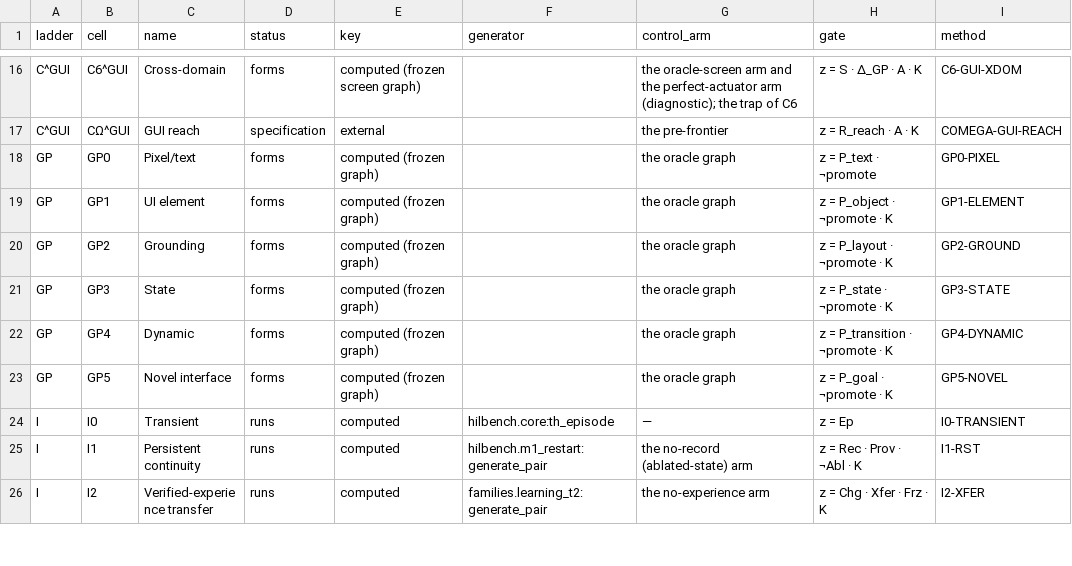
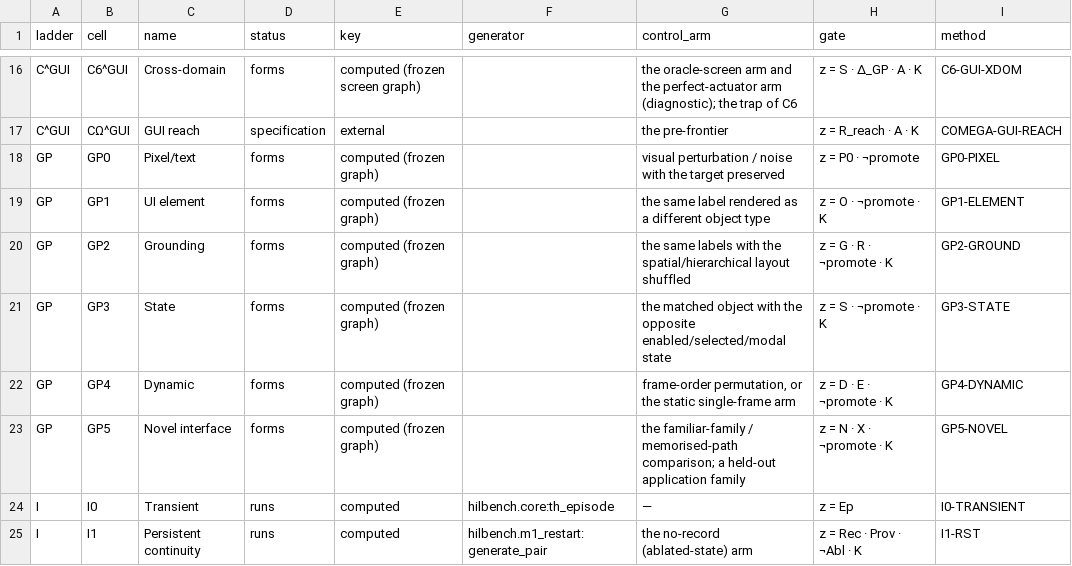
Before and after one commit to integritynoble/sarsi-intelligence-level, a CSV file: hil_bench_v01/dataset/ail_v0_3/coverage.csv, drawn as a sheet; only a part is shown, gaps mark what is left out; the shorter side is filled out with more unchanged rows.

```diff
--- a/hil_bench_v01/dataset/ail_v0_3/coverage.csv
+++ b/hil_bench_v01/dataset/ail_v0_3/coverage.csv
@@ -17,8 +17,8 @@ C^GUI,C6^GUI,Cross-domain,forms,computed (frozen screen graph),,the oracle-scree
 C^GUI,CΩ^GUI,GUI reach,specification,external,,the pre-frontier,z = R_reach · A · K,COMEGA-GUI-REACH
-GP,GP0,Pixel/text,forms,computed (frozen graph),,the oracle graph,z = P_text · ¬promote,GP0-PIXEL
-GP,GP1,UI element,forms,computed (frozen graph),,the oracle graph,z = P_object · ¬promote · K,GP1-ELEMENT
-GP,GP2,Grounding,forms,computed (frozen graph),,the oracle graph,z = P_layout · ¬promote · K,GP2-GROUND
-GP,GP3,State,forms,computed (frozen graph),,the oracle graph,z = P_state · ¬promote · K,GP3-STATE
-GP,GP4,Dynamic,forms,computed (frozen graph),,the oracle graph,z = P_transition · ¬promote · K,GP4-DYNAMIC
-GP,GP5,Novel interface,forms,computed (frozen graph),,the oracle graph,z = P_goal · ¬promote · K,GP5-NOVEL
+GP,GP0,Pixel/text,forms,computed (frozen graph),,visual perturbation / noise with the target preserved,z = P0 · ¬promote,GP0-PIXEL
+GP,GP1,UI element,forms,computed (frozen graph),,the same label rendered as a different object type,z = O · ¬promote · K,GP1-ELEMENT
+GP,GP2,Grounding,forms,computed (frozen graph),,the same labels with the spatial/hierarchical layout shuffled,z = G · R · ¬promote · K,GP2-GROUND
+GP,GP3,State,forms,computed (frozen graph),,the matched object with the opposite enabled/selected/modal state,z = S · ¬promote · K,GP3-STATE
+GP,GP4,Dynamic,forms,computed (frozen graph),,"frame-order permutation, or the static single-frame arm",z = D · E · ¬promote · K,GP4-DYNAMIC
+GP,GP5,Novel interface,forms,computed (frozen graph),,the familiar-family / memorised-path comparison; a held-out application family,z = N · X · ¬promote · K,GP5-NOVEL
 I,I0,Transient,runs,computed,hilbench.core:th_episode,—,z = Ep,I0-TRANSIENT
```
Also changed, not shown: 10 other files.
